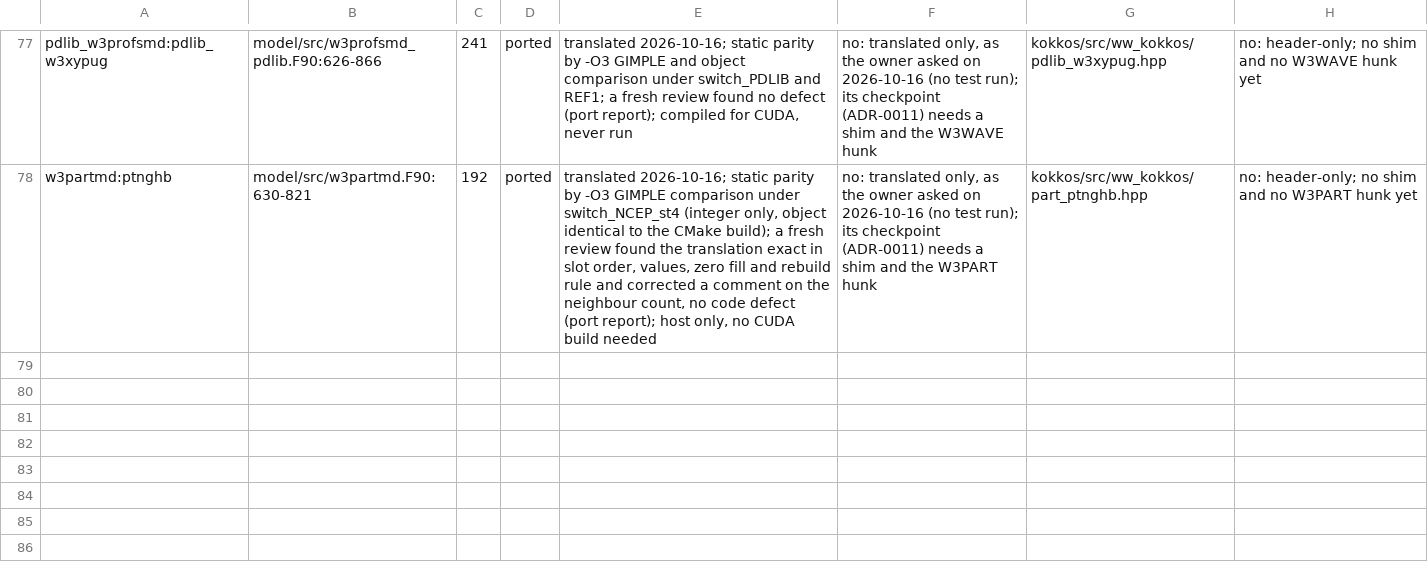
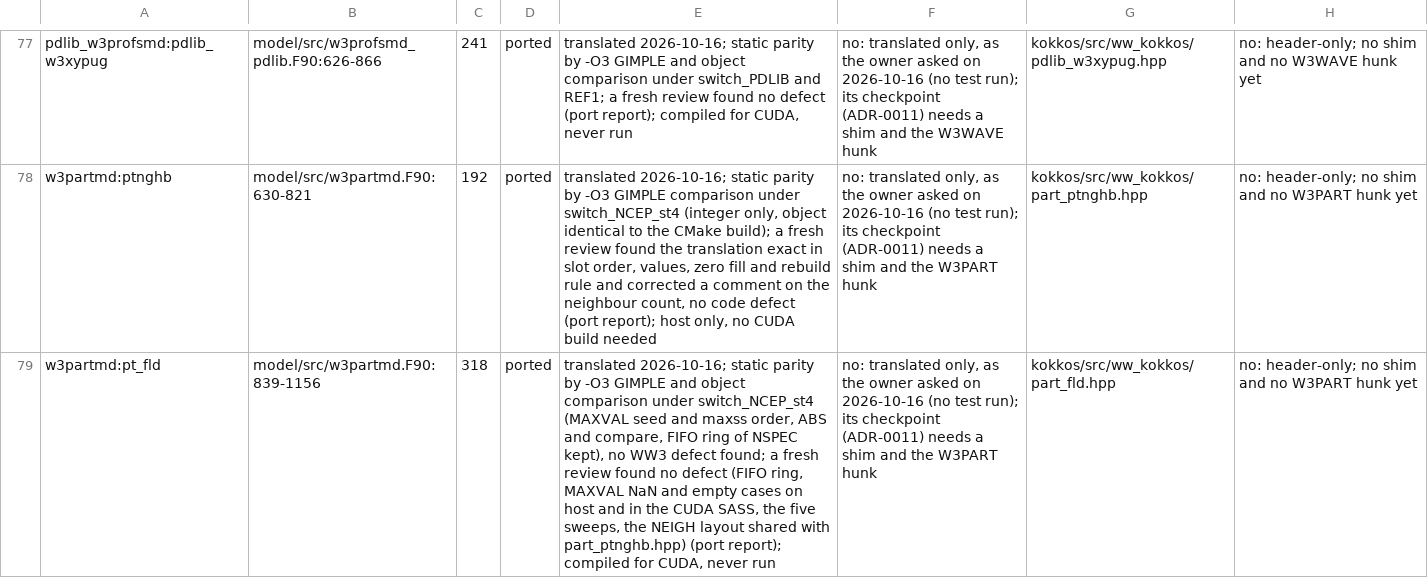
Before and after one commit to h0ffmann/ww3-gpu, a TSV file: kokkos/ports.tsv, drawn as a sheet; only a part is shown, gaps mark what is left out; the diff names each change by its address in the sheet, - before the commit and + after, or states it on an @@ line.

```diff
--- a/kokkos/ports.tsv
+++ b/kokkos/ports.tsv
+row 79: w3partmd:pt_fld | model/src/w3partmd.F90:839-1156 | 318 | ported | translated 2026-10-16; static parity by -O3 GIMPLE and object comparison under switch_NCEP_st4 (MAXVAL seed and maxss order, ABS and compare, FIFO ring of NSPEC kept), no WW3 defect found; a fresh review found no defect (FIFO ring, MAXVAL NaN and empty cases on host and in the CUDA SASS, the five sweeps, the NEIGH layout shared with part_ptnghb.hpp) (port report); compiled for CUDA, never run | no: translated only, as the owner asked on 2026-10-16 (no test run); its checkpoint (ADR-0011) needs a shim and the W3PART hunk | kokkos/src/ww_kokkos/part_fld.hpp | no: header-only; no shim and no W3PART hunk yet
```
Also changed, not shown: kokkos/PORT_TABLE.tsv, kokkos/port_claims.tsv, 5 other files.
